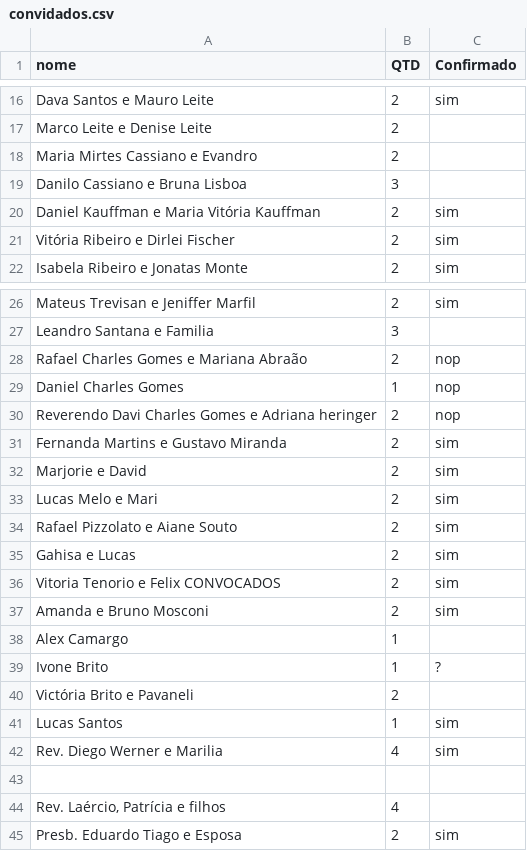
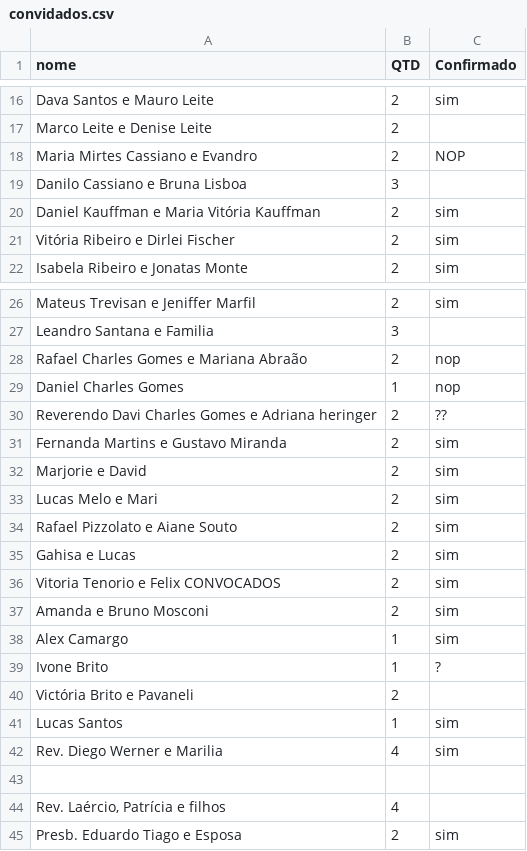
Before and after one commit to alvaroseparovich/wedding, a CSV file: convidados.csv, drawn as a sheet; only a part is shown, gaps mark what is left out.

Commit message:
Update convidados.csv

```diff
--- a/convidados.csv
+++ b/convidados.csv
@@ -17,3 +17,3 @@ Dava Santos e Mauro Leite,2,sim
 Marco Leite e Denise Leite,2,
-Maria Mirtes Cassiano e Evandro,2,
+Maria Mirtes Cassiano e Evandro,2, NOP
 Danilo Cassiano e Bruna Lisboa, 3 ,
@@ -29,3 +29,3 @@ Rafael Charles Gomes e Mariana Abraão,2,nop
 Daniel Charles Gomes,1,nop
-Reverendo Davi Charles Gomes e Adriana heringer,2,nop
+Reverendo Davi Charles Gomes e Adriana heringer,2,??
 Fernanda Martins e Gustavo Miranda,2,sim
@@ -37,3 +37,3 @@ Vitoria Tenorio e Felix CONVOCADOS,2,sim
 Amanda e Bruno Mosconi, 2, sim
-Alex Camargo, 1,
+Alex Camargo, 1, sim
 Ivone Brito, 1, ?
```
